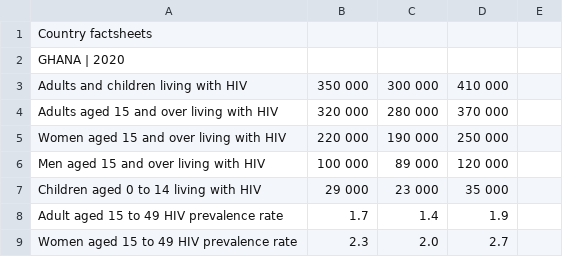
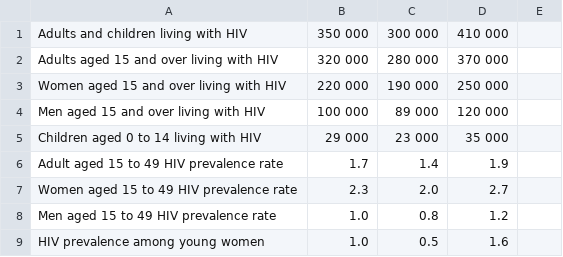
Before and after one commit to r-kas/diseases_data, a CSV file: diseases_data/country/ghana/infection/HIV/unaids/Country factsheets Ghana UNAIDS 2020Change.csv, drawn as a sheet; only a part is shown; the shorter side is filled out with more unchanged rows; the diff names each change by its address in the sheet, - before the commit and + after, or states it on an @@ line.

Commit message:
Update Country factsheets Ghana UNAIDS 2020Change.csv

```diff
--- a/diseases_data/country/ghana/infection/HIV/unaids/Country factsheets Ghana UNAIDS 2020Change.csv
+++ b/diseases_data/country/ghana/infection/HIV/unaids/Country factsheets Ghana UNAIDS 2020Change.csv
-row 1: Country factsheets
-row 2: GHANA | 2020
```
